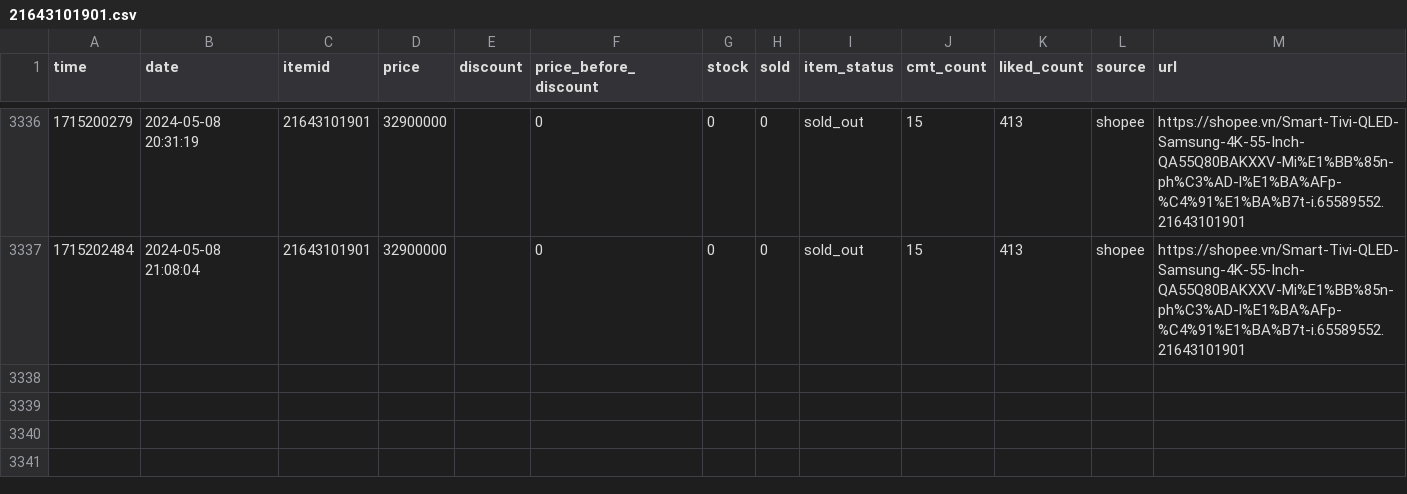
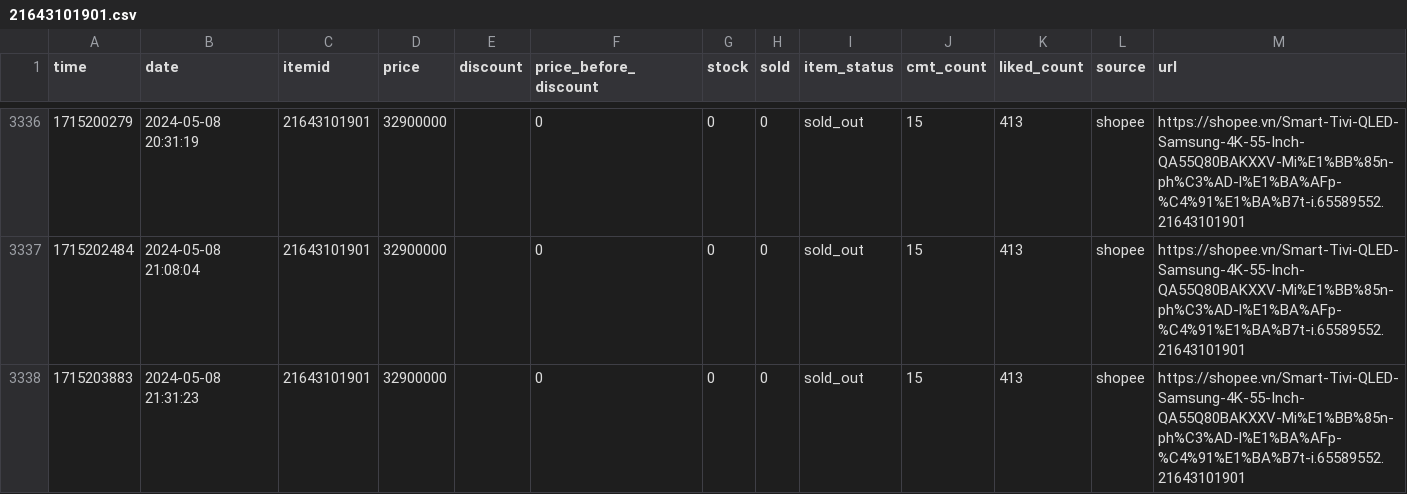
Before and after one commit to zaivi/cicd-tracking-shopee-price, a CSV file: data/history/21643101901.csv, drawn as a sheet; only a part is shown, gaps mark what is left out; the diff names each change by its address in the sheet, - before the commit and + after, or states it on an @@ line.

```diff
--- a/data/history/21643101901.csv
+++ b/data/history/21643101901.csv
+row 3338: 1715203883 | 2024-05-08 21:31:23 | 21643101901 | 32900000 |  | 0 | 0 | 0 | sold_out | 15 | 413 | shopee | https://shopee.vn/Smart-Tivi-QLED-Samsung-4K-55-Inch-QA55Q80BAKXXV-Mi%E1%BB%85n-ph%C3%AD-l%E1%BA%AFp-%C4%91%E1%BA%B7t-i.65589552.21643101901
```
Also changed, not shown: data/history/12542067258.csv, data/history/18849883953.csv, 17 other files.
